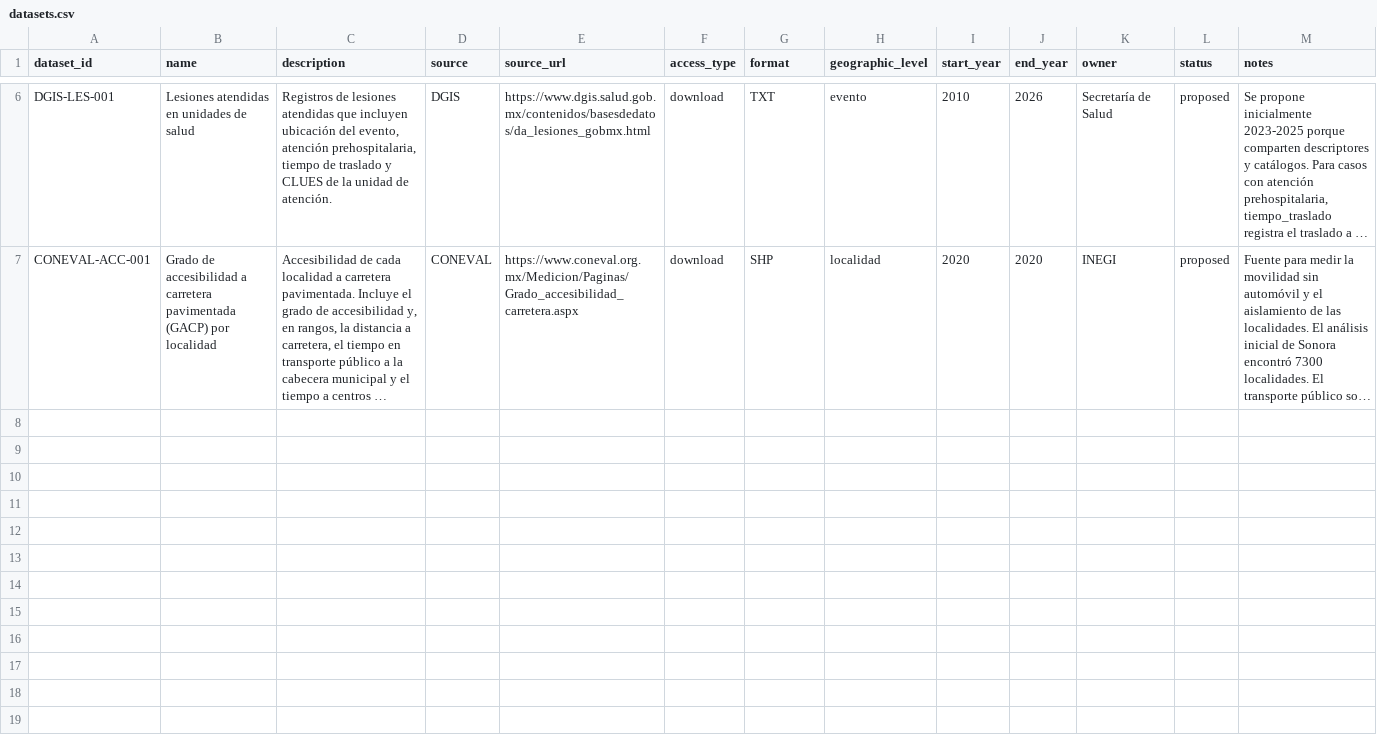
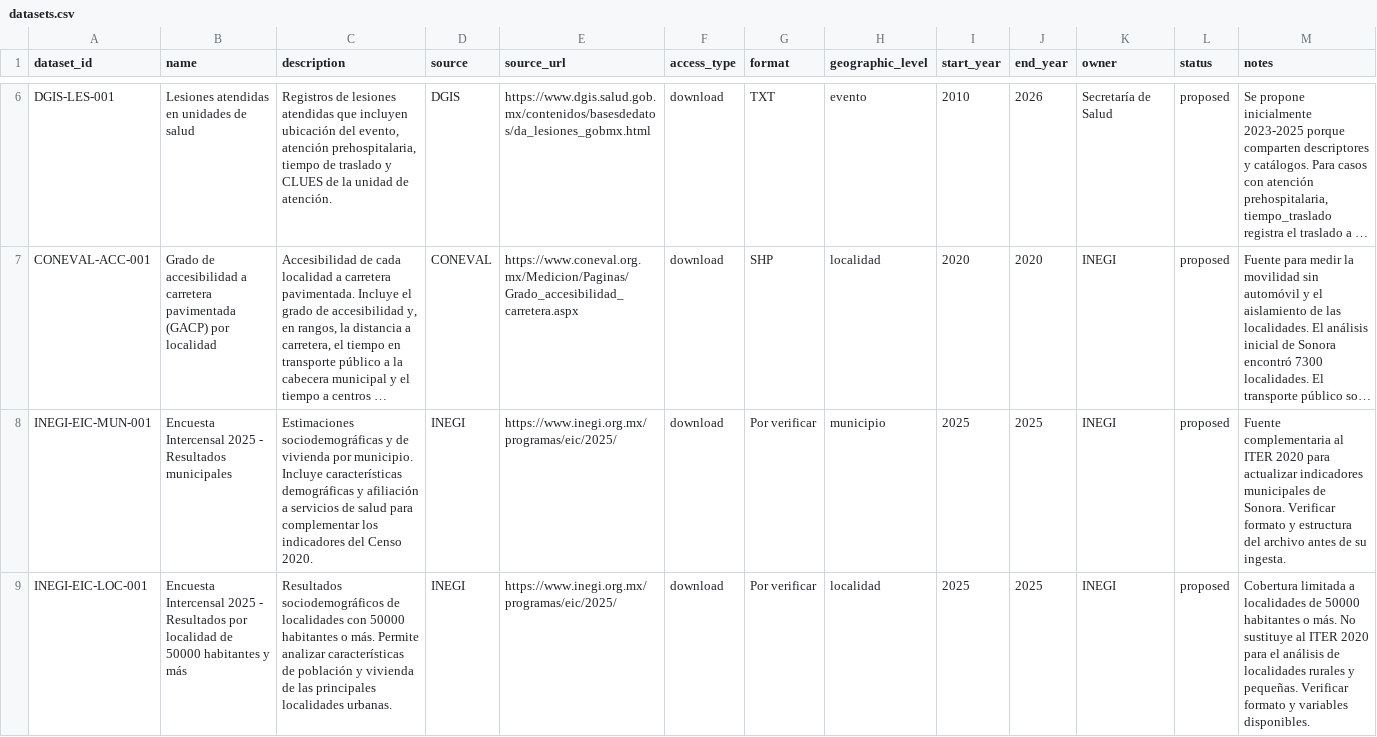
Before and after one commit to data-health-unison/Data-Health-MCD-Unison, a CSV file: catalog/datasets.csv, drawn as a sheet; only a part is shown, gaps mark what is left out; long unchanged cells end in …; the diff names each change by its address in the sheet, - before the commit and + after, or states it on an @@ line.

Commit message:
Update datasets in catalog with new entries EIC 2025
Este dataset nos puede ayudar como complemento por sus registros más recientes

```diff
--- a/catalog/datasets.csv
+++ b/catalog/datasets.csv
+row 8: INEGI-EIC-MUN-001 | Encuesta Intercensal 2025 - Resultados municipales | Estimaciones sociodemográficas y de vivienda por municipio. Incluye características demográficas y afiliación a servicios de salud para complementar los indicadores del Censo 2020. | INEGI | https://www.inegi.org.mx/programas/eic/2025/ | download | Por verificar | municipio | 2025 | 2025 | INEGI | proposed | Fuente complementaria al ITER 2020 para actualizar indicadores municipales de Sonora. Verificar formato y estructura del archivo antes de su ingesta.
+row 9: INEGI-EIC-LOC-001 | Encuesta Intercensal 2025 - Resultados por localidad de 50000 habitantes y más | Resultados sociodemográficos de localidades con 50000 habitantes o más. Permite analizar características de población y vivienda de las principales localidades urbanas. | INEGI | https://www.inegi.org.mx/programas/eic/2025/ | download | Por verificar | localidad | 2025 | 2025 | INEGI | proposed | Cobertura limitada a localidades de 50000 habitantes o más. No sustituye al ITER 2020 para el análisis de localidades rurales y pequeñas. Verificar formato y variables disponibles.
```
